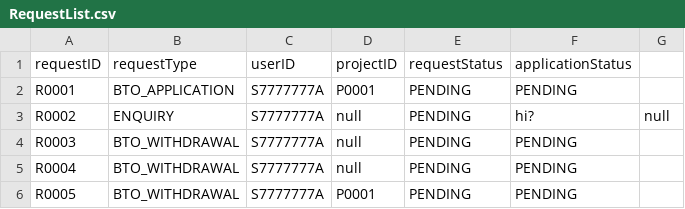
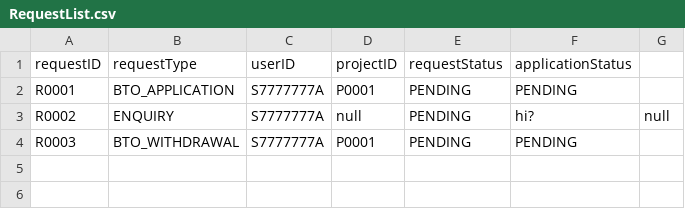
Before and after one commit to Saltykub/BTO-OOP, a CSV file: data_csv/RequestList.csv, drawn as a sheet.

```diff
--- a/data_csv/RequestList.csv
+++ b/data_csv/RequestList.csv
@@ -3,4 +3,2 @@ R0001,BTO_APPLICATION,S7777777A,P0001,PENDING,PENDING
 R0002,ENQUIRY,S7777777A,null,PENDING,hi?,null
-R0003,BTO_WITHDRAWAL,S7777777A,null,PENDING,PENDING
-R0004,BTO_WITHDRAWAL,S7777777A,null,PENDING,PENDING
-R0005,BTO_WITHDRAWAL,S7777777A,P0001,PENDING,PENDING
+R0003,BTO_WITHDRAWAL,S7777777A,P0001,PENDING,PENDING
```
Also changed, not shown: data_csv/ProjectList.csv, 2 other files.
